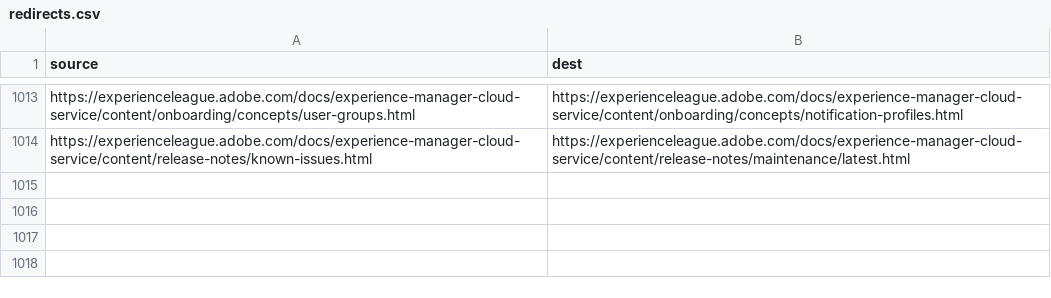
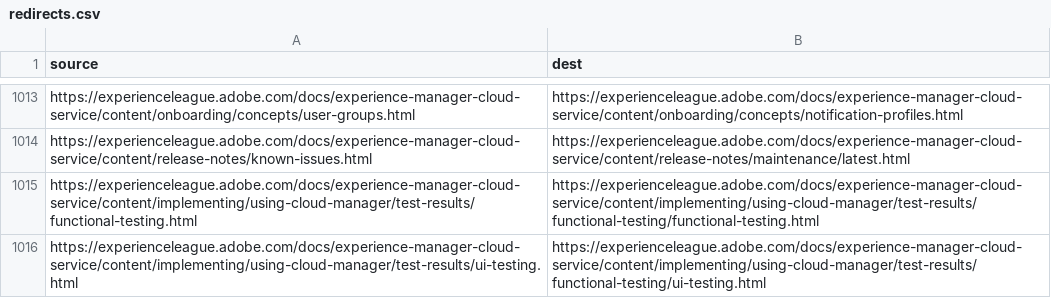
Before and after one commit to AdobeDocs/experience-manager-cloud-service.sv-SE, a CSV file: redirects.csv, drawn as a sheet; only a part is shown, gaps mark what is left out.

Commit message:
Sync non localizable files for core commit 48ef1c39ae7275acce61e57c25c341b6b70c252a

```diff
--- a/redirects.csv
+++ b/redirects.csv
@@ -1014 +1014,3 @@ https://experienceleague.adobe.com/docs/experience-manager-cloud-service/content
 https://experienceleague.adobe.com/docs/experience-manager-cloud-service/content/release-notes/known-issues.html,https://experienceleague.adobe.com/docs/experience-manager-cloud-service/content/release-notes/maintenance/latest.html
+https://experienceleague.adobe.com/docs/experience-manager-cloud-service/content/implementing/using-cloud-manager/test-results/functional-testing.html,https://experienceleague.adobe.com/docs/experience-manager-cloud-service/content/implementing/using-cloud-manager/test-results/functional-testing/functional-testing.html
+https://experienceleague.adobe.com/docs/experience-manager-cloud-service/content/implementing/using-cloud-manager/test-results/ui-testing.html,https://experienceleague.adobe.com/docs/experience-manager-cloud-service/content/implementing/using-cloud-manager/test-results/functional-testing/ui-testing.html
```
